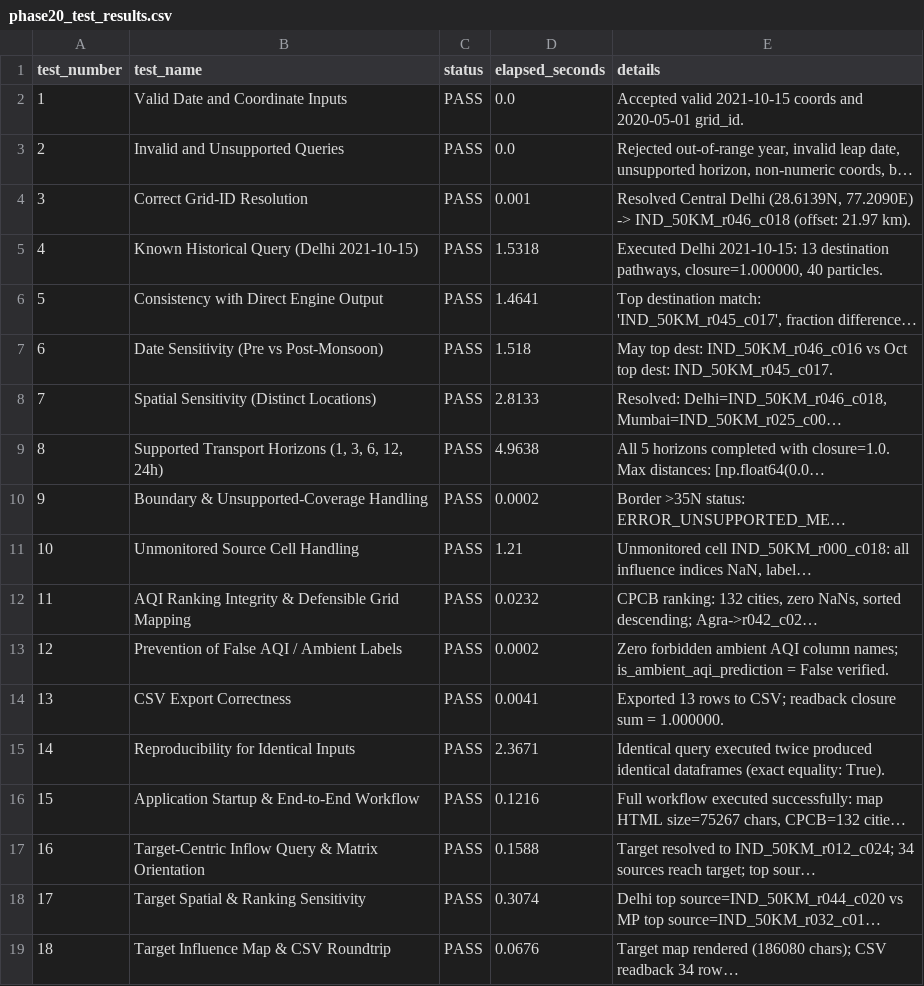
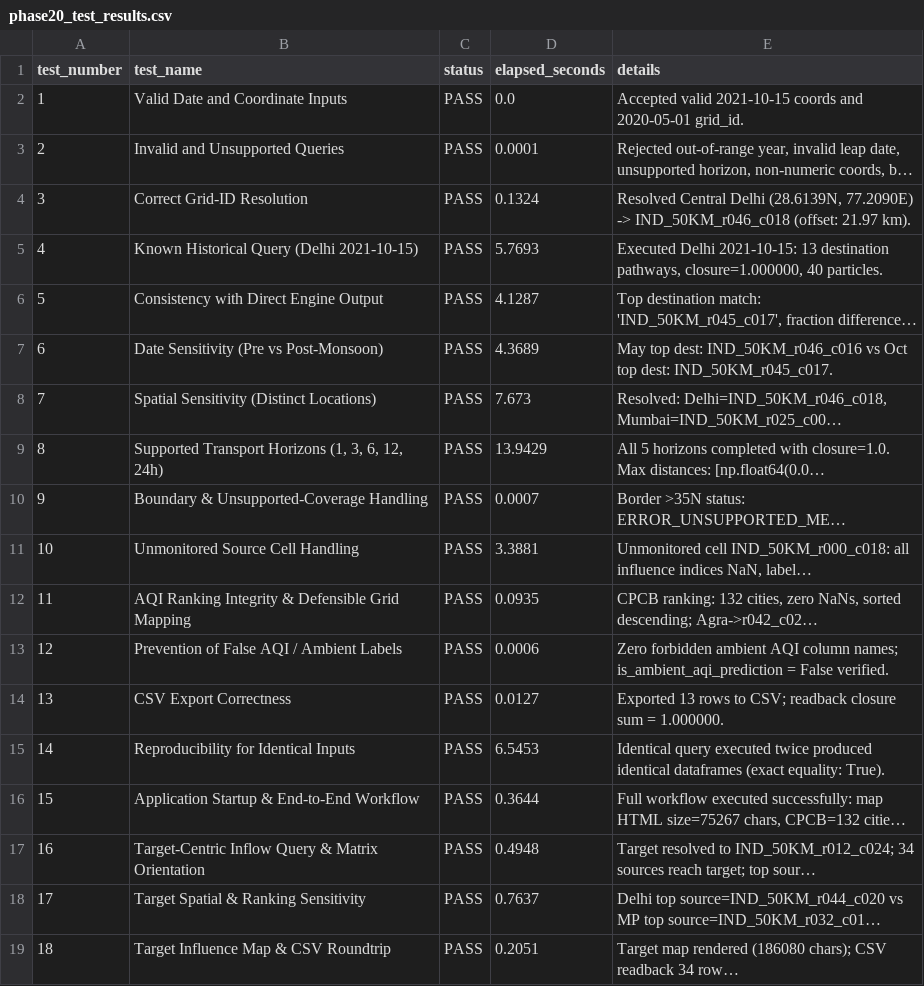
Before and after one commit to Nayanpreetham/Quantifying-and-visualization-of-pollution-dispersion---version-2, a CSV file: results/phase20_app/phase20_test_results.csv, drawn as a sheet; long unchanged cells end in …; the diff names each change by its address in the sheet, - before the commit and + after, or states it on an @@ line.

```diff
--- a/results/phase20_app/phase20_test_results.csv
+++ b/results/phase20_app/phase20_test_results.csv
-D3 (elapsed_seconds): 0.0
+D3 (elapsed_seconds): 0.0001
-D4 (elapsed_seconds): 0.001
+D4 (elapsed_seconds): 0.1324
-D5 (elapsed_seconds): 1.5318
+D5 (elapsed_seconds): 5.7693
-D6 (elapsed_seconds): 1.4641
+D6 (elapsed_seconds): 4.1287
-D7 (elapsed_seconds): 1.518
+D7 (elapsed_seconds): 4.3689
-D8 (elapsed_seconds): 2.8133
+D8 (elapsed_seconds): 7.673
-D9 (elapsed_seconds): 4.9638
+D9 (elapsed_seconds): 13.9429
-D10 (elapsed_seconds): 0.0002
+D10 (elapsed_seconds): 0.0007
-D11 (elapsed_seconds): 1.21
+D11 (elapsed_seconds): 3.3881
-D12 (elapsed_seconds): 0.0232
+D12 (elapsed_seconds): 0.0935
-D13 (elapsed_seconds): 0.0002
+D13 (elapsed_seconds): 0.0006
-D14 (elapsed_seconds): 0.0041
+D14 (elapsed_seconds): 0.0127
-D15 (elapsed_seconds): 2.3671
+D15 (elapsed_seconds): 6.5453
-D16 (elapsed_seconds): 0.1216
+D16 (elapsed_seconds): 0.3644
-D17 (elapsed_seconds): 0.1588
+D17 (elapsed_seconds): 0.4948
-D18 (elapsed_seconds): 0.3074
+D18 (elapsed_seconds): 0.7637
-D19 (elapsed_seconds): 0.0676
+D19 (elapsed_seconds): 0.2051
```
Also changed, not shown: 1 other file.
